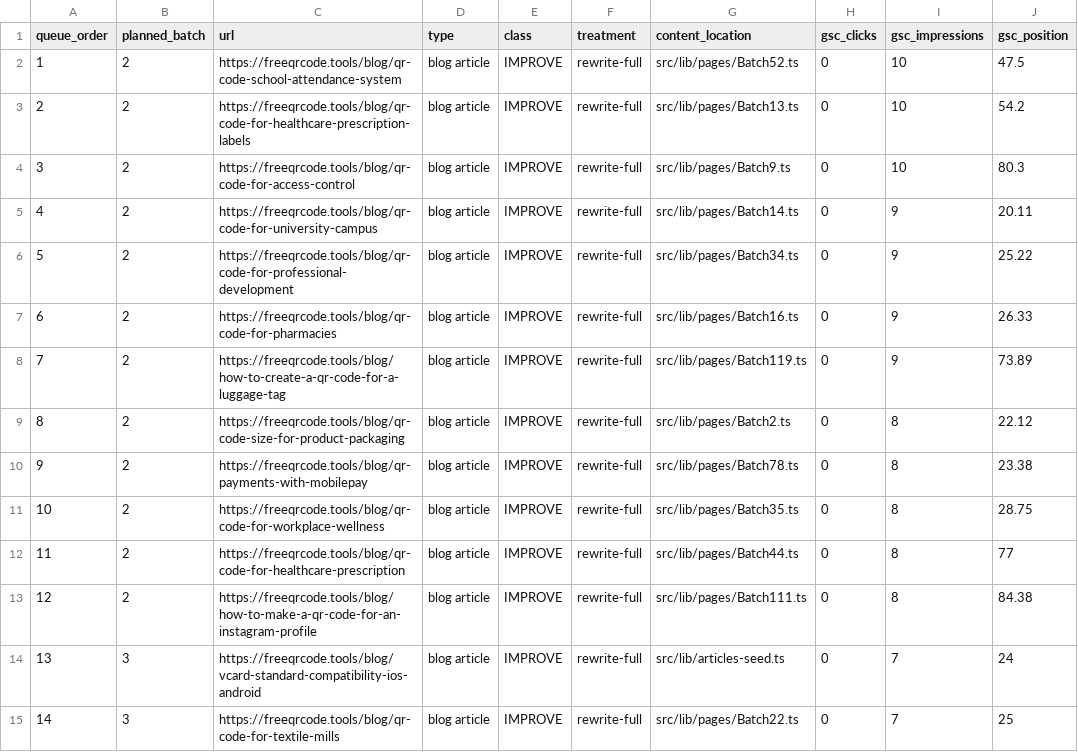
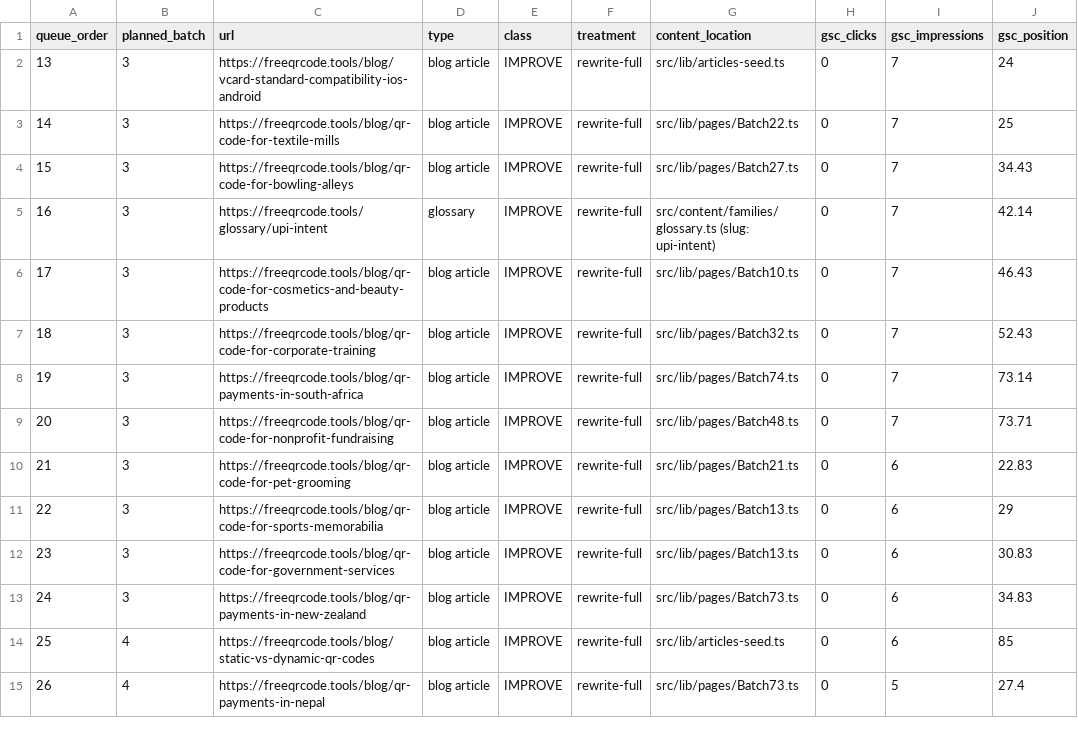
Before and after one commit to MadiWebDev/nextqrcode, a CSV file: seo-agent/content-program/QUEUE.csv, drawn as a sheet; only a part is shown; the shorter side is filled out with more unchanged rows; the diff names each change by its address in the sheet, - before the commit and + after, or states it on an @@ line.

Commit message:
feat(content): content program batch 2 (1/3) — rewritten article batches + queue update

```diff
--- a/seo-agent/content-program/QUEUE.csv
+++ b/seo-agent/content-program/QUEUE.csv
-row 2: 1 | 2 | https://freeqrcode.tools/blog/qr-code-school-attendance-system | blog article | IMPROVE | rewrite-full | src/lib/pages/Batch52.ts | 0 | 10 | 47.5
-row 3: 2 | 2 | https://freeqrcode.tools/blog/qr-code-for-healthcare-prescription-labels | blog article | IMPROVE | rewrite-full | src/lib/pages/Batch13.ts | 0 | 10 | 54.2
-row 4: 3 | 2 | https://freeqrcode.tools/blog/qr-code-for-access-control | blog article | IMPROVE | rewrite-full | src/lib/pages/Batch9.ts | 0 | 10 | 80.3
-row 5: 4 | 2 | https://freeqrcode.tools/blog/qr-code-for-university-campus | blog article | IMPROVE | rewrite-full | src/lib/pages/Batch14.ts | 0 | 9 | 20.11
-row 6: 5 | 2 | https://freeqrcode.tools/blog/qr-code-for-professional-development | blog article | IMPROVE | rewrite-full | src/lib/pages/Batch34.ts | 0 | 9 | 25.22
-row 7: 6 | 2 | https://freeqrcode.tools/blog/qr-code-for-pharmacies | blog article | IMPROVE | rewrite-full | src/lib/pages/Batch16.ts | 0 | 9 | 26.33
-row 8: 7 | 2 | https://freeqrcode.tools/blog/how-to-create-a-qr-code-for-a-luggage-tag | blog article | IMPROVE | rewrite-full | src/lib/pages/Batch119.ts | 0 | 9 | 73.89
-row 9: 8 | 2 | https://freeqrcode.tools/blog/qr-code-size-for-product-packaging | blog article | IMPROVE | rewrite-full | src/lib/pages/Batch2.ts | 0 | 8 | 22.12
-row 10: 9 | 2 | https://freeqrcode.tools/blog/qr-payments-with-mobilepay | blog article | IMPROVE | rewrite-full | src/lib/pages/Batch78.ts | 0 | 8 | 23.38
-row 11: 10 | 2 | https://freeqrcode.tools/blog/qr-code-for-workplace-wellness | blog article | IMPROVE | rewrite-full | src/lib/pages/Batch35.ts | 0 | 8 | 28.75
-row 12: 11 | 2 | https://freeqrcode.tools/blog/qr-code-for-healthcare-prescription | blog article | IMPROVE | rewrite-full | src/lib/pages/Batch44.ts | 0 | 8 | 77
-row 13: 12 | 2 | https://freeqrcode.tools/blog/how-to-make-a-qr-code-for-an-instagram-profile | blog article | IMPROVE | rewrite-full | src/lib/pages/Batch111.ts | 0 | 8 | 84.38
```
Also changed, not shown: 5 other files.
